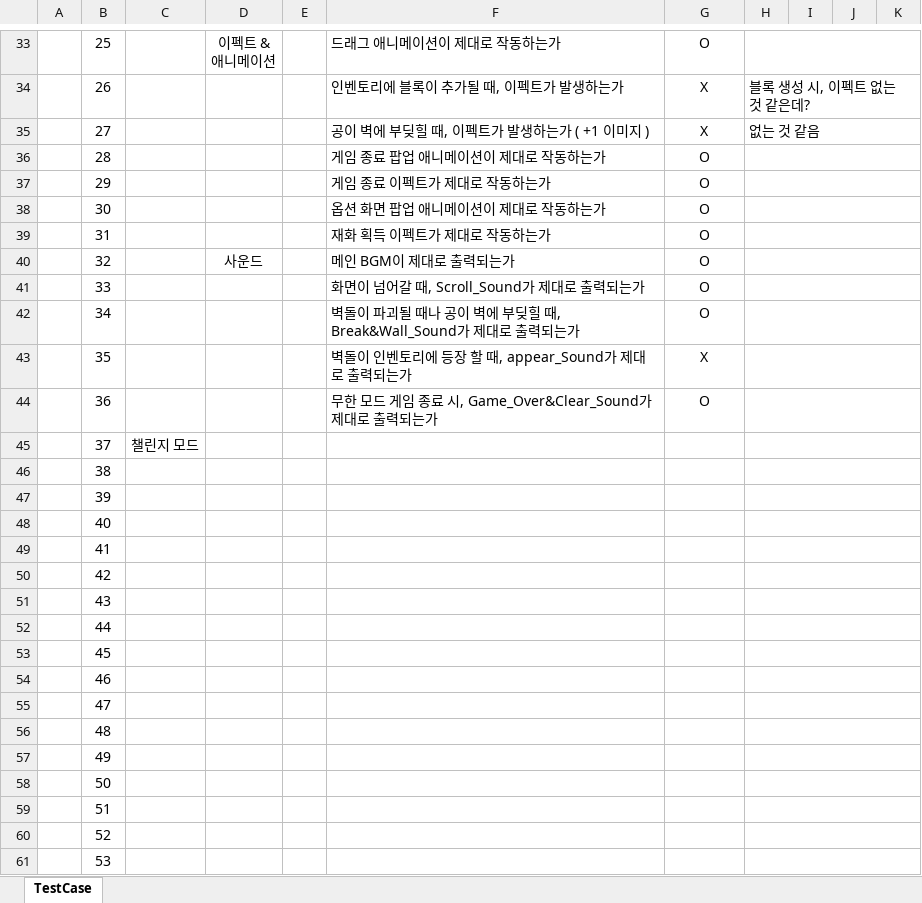
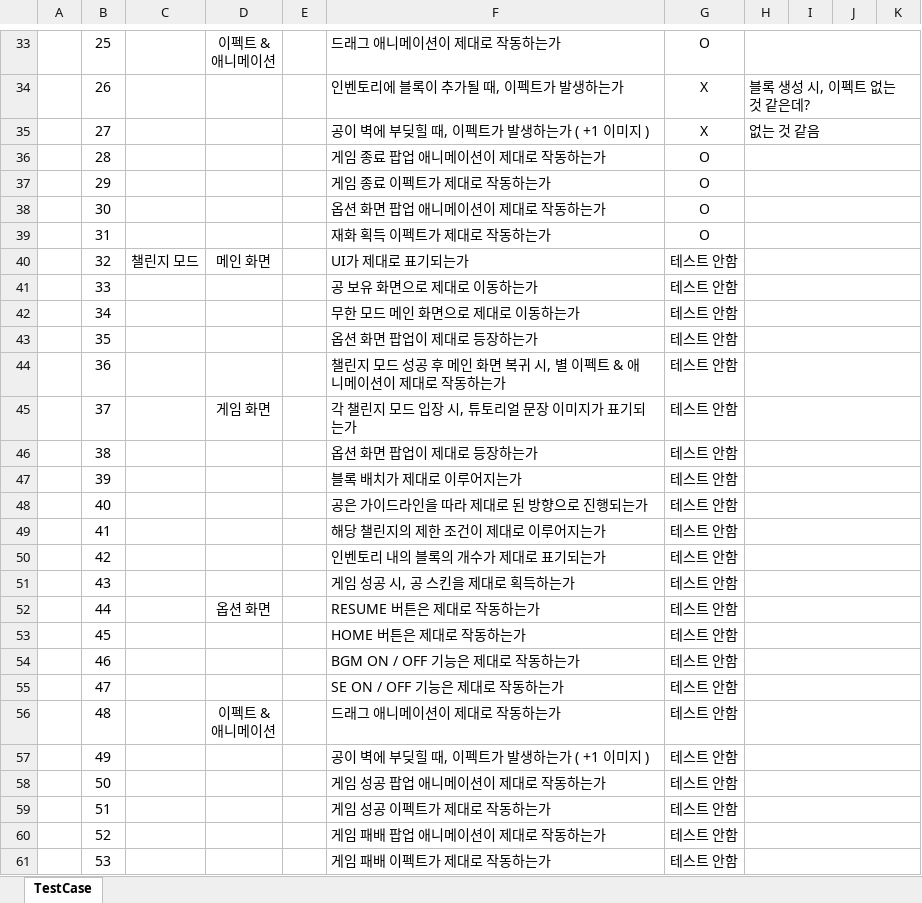
Before and after one commit to PenguinPistol/Dispose_Break, an Excel workbook: 기획서/테스트 케이스/Dispose Break TESTCASE.xlsx, sheet TestCase, drawn as a sheet; only a part is shown, gaps mark what is left out; values as stored, in another font and other column widths than the file's, no borders; conditional formats not drawn; ↵ is a line break in a cell; the diff covers the shown part only; the diff names each change by its address in the sheet, - before the commit and + after, or states it on an @@ line.

```diff
--- a/기획서/테스트 케이스/Dispose Break TESTCASE.xlsx (sheet TestCase)
+++ b/기획서/테스트 케이스/Dispose Break TESTCASE.xlsx (sheet TestCase)
-C40: (empty)
+C40: 챌린지 모드
-D40: 사운드
+D40: 메인 화면
-F40: 메인 BGM이 제대로 출력되는가
+F40: UI가 제대로 표기되는가
-G40:G42: O
+G40:G42: 테스트 안함
-F41: 화면이 넘어갈 때, Scroll_Sound가 제대로 출력되는가
+F41: 공 보유 화면으로 제대로 이동하는가
-F42: 벽돌이 파괴될 때나 공이 벽에 부딪힐 때, Break&Wall_Sound가 제대로 출력되는가
+F42: 무한 모드 메인 화면으로 제대로 이동하는가
-F43: 벽돌이 인벤토리에 등장 할 때, appear_Sound가 제대로 출력되는가
+F43: 옵션 화면 팝업이 제대로 등장하는가
-G43: X
+G43: 테스트 안함
-F44: 무한 모드 게임 종료 시, Game_Over&Clear_Sound가 제대로 출력되는가
+F44: 챌린지 모드 성공 후 메인 화면 복귀 시, 별 이펙트 & 애니메이션이 제대로 작동하는가
-G44: O
+G44: 테스트 안함
-C45: 챌린지 모드
+C45: (empty)
-D45: (empty)
+D45: 게임 화면
-F45: (empty)
+F45: 각 챌린지 모드 입장 시, 튜토리얼 문장 이미지가 표기되는가
-G45:G61: (empty)
+G45:G61: 테스트 안함
-F46: (empty)
+F46: 옵션 화면 팝업이 제대로 등장하는가
-F47: (empty)
+F47: 블록 배치가 제대로 이루어지는가
-F48: (empty)
+F48: 공은 가이드라인을 따라 제대로 된 방향으로 진행되는가
-F49: (empty)
+F49: 해당 챌린지의 제한 조건이 제대로 이루어지는가
-F50: (empty)
+F50: 인벤토리 내의 블록의 개수가 제대로 표기되는가
-F51: (empty)
+F51: 게임 성공 시, 공 스킨을 제대로 획득하는가
-D52: (empty)
+D52: 옵션 화면
-F52: (empty)
+F52: RESUME 버튼은 제대로 작동하는가
-F53: (empty)
+F53: HOME 버튼은 제대로 작동하는가
-F54: (empty)
+F54: BGM ON / OFF 기능은 제대로 작동하는가
-F55: (empty)
+F55: SE ON / OFF 기능은 제대로 작동하는가
-D56: (empty)
+D56: 이펙트 & ↵ 애니메이션
-F56: (empty)
+F56: 드래그 애니메이션이 제대로 작동하는가
-F57: (empty)
+F57: 공이 벽에 부딪힐 때, 이펙트가 발생하는가 ( +1 이미지 )
-F58: (empty)
+F58: 게임 성공 팝업 애니메이션이 제대로 작동하는가
-F59: (empty)
+F59: 게임 성공 이펙트가 제대로 작동하는가
-F60: (empty)
+F60: 게임 패배 팝업 애니메이션이 제대로 작동하는가
-F61: (empty)
+F61: 게임 패배 이펙트가 제대로 작동하는가
```
Also changed, not shown: 51 edited cells elsewhere in this sheet, 9 other files.
